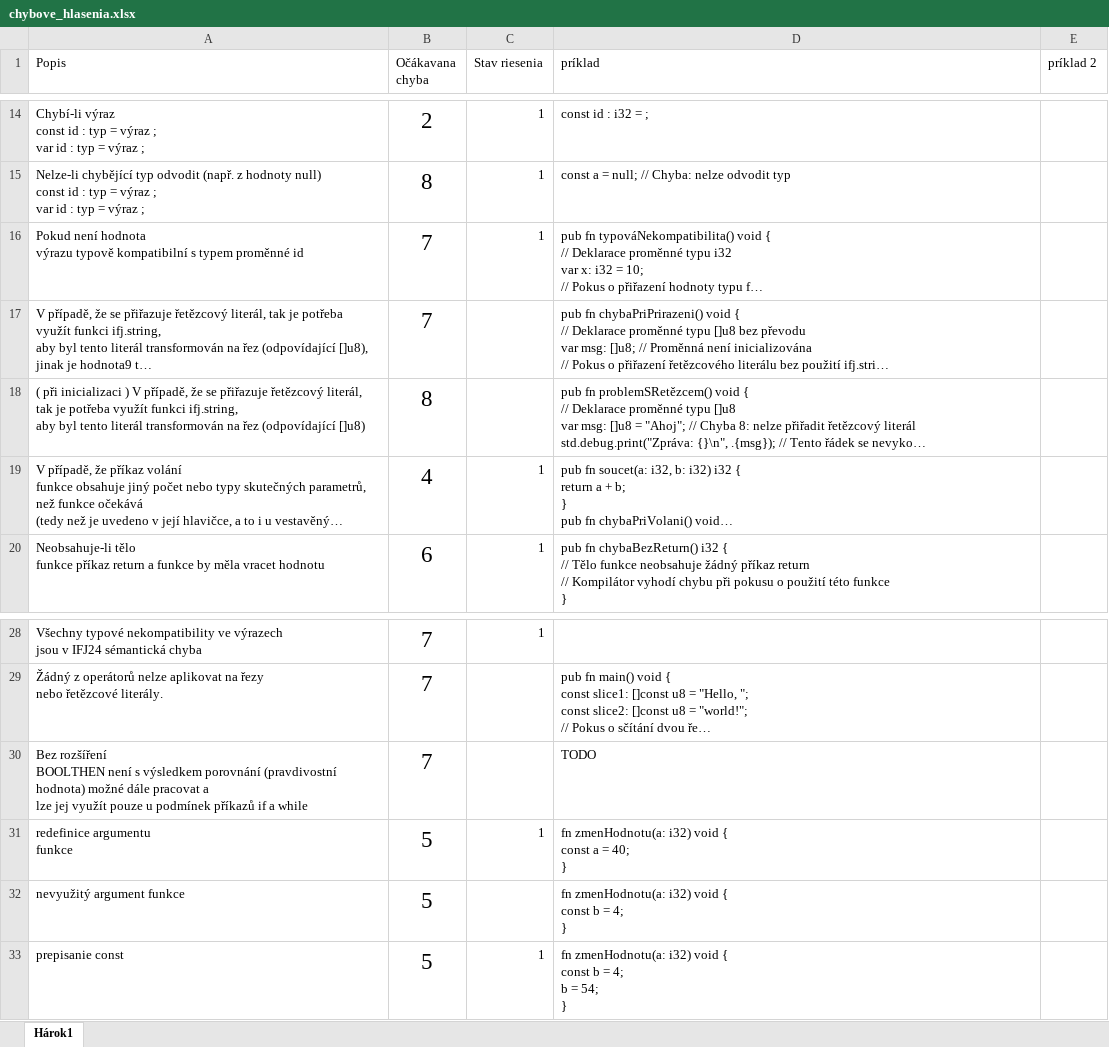
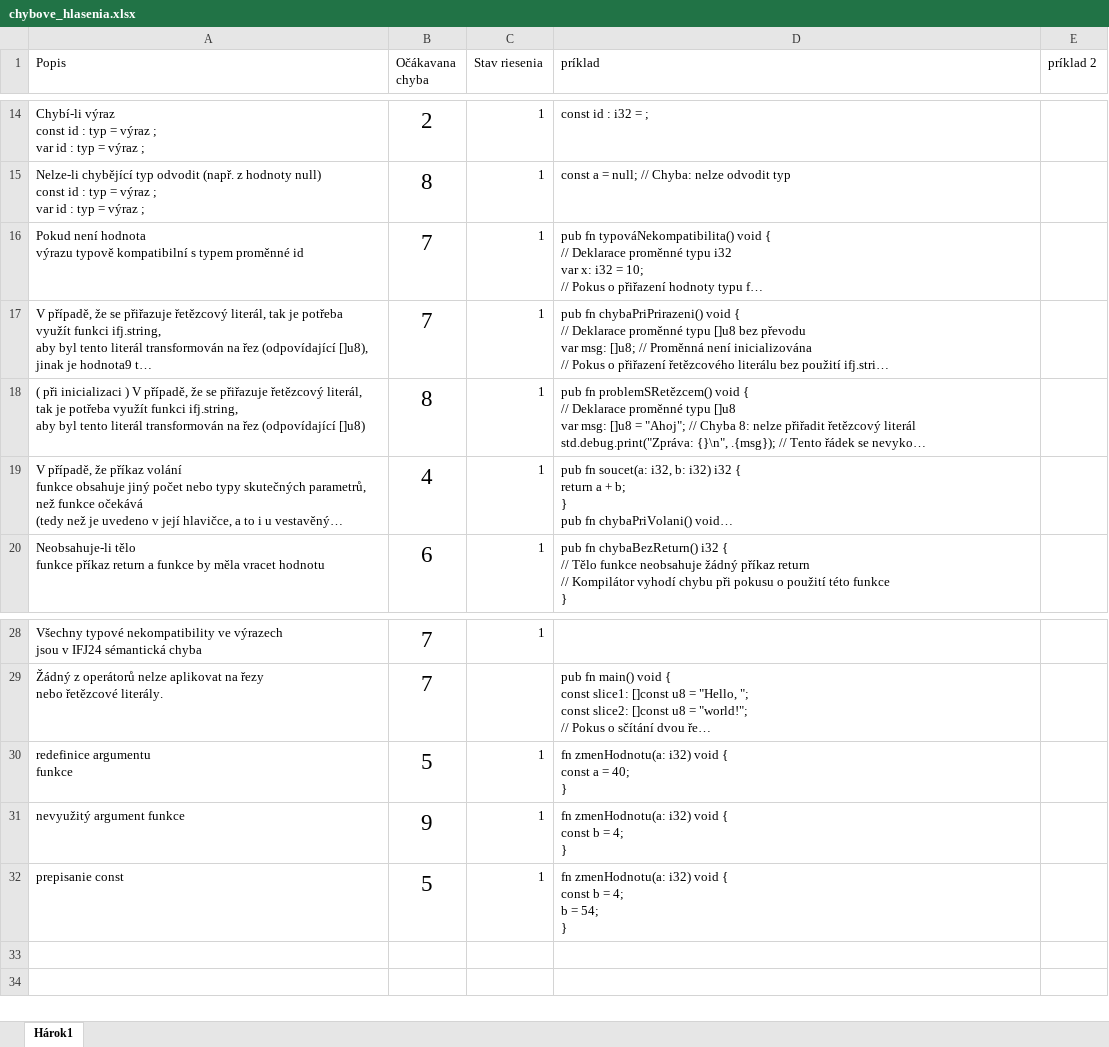
Before and after one commit to Kristian-045/ifj-projekt, an Excel workbook: chybove_hlasenia.xlsx, sheet Hárok1, drawn as a sheet; only a part is shown, gaps mark what is left out; long unchanged cells end in …; values as stored, in another font and other column widths than the file's, no borders; conditional formats not drawn; removed rows and columns are numbered as before the commit, all else as after; ↵ is a line break in a cell; the diff names each change by its address in the sheet, - before the commit and + after, or states it on an @@ line.

```diff
--- a/chybove_hlasenia.xlsx (sheet Hárok1)
+++ b/chybove_hlasenia.xlsx (sheet Hárok1)
-C17:C18 (Stav riesenia): (empty)
+C17:C18 (Stav riesenia): 1
-row 30: Bez rozšíření ↵ BOOLTHEN není s výsledkem porovnání (pravdivostní hodnota) možné dále pracovat a ↵ lze jej využít pouze u podmínek příkazů if a while | 7 |  | TODO
-B31 (Očákavana chyba): 5
+B31 (Očákavana chyba): 9
-C31 (Stav riesenia): (empty)
+C31 (Stav riesenia): 1
```
Also changed, not shown: 4 other files.
